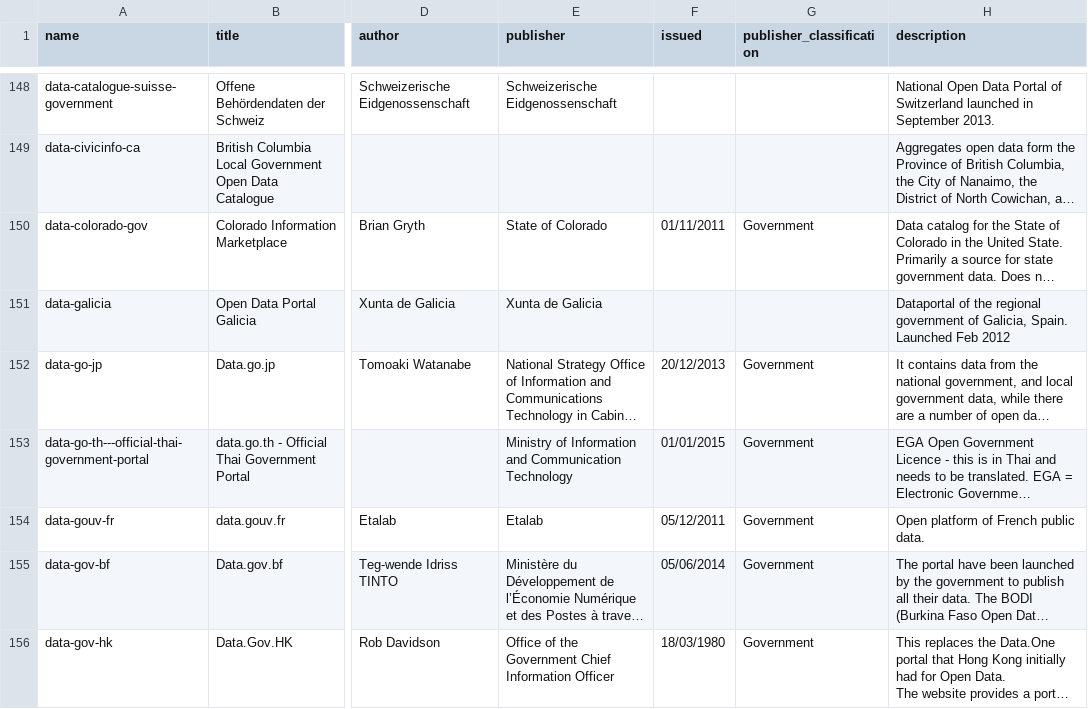
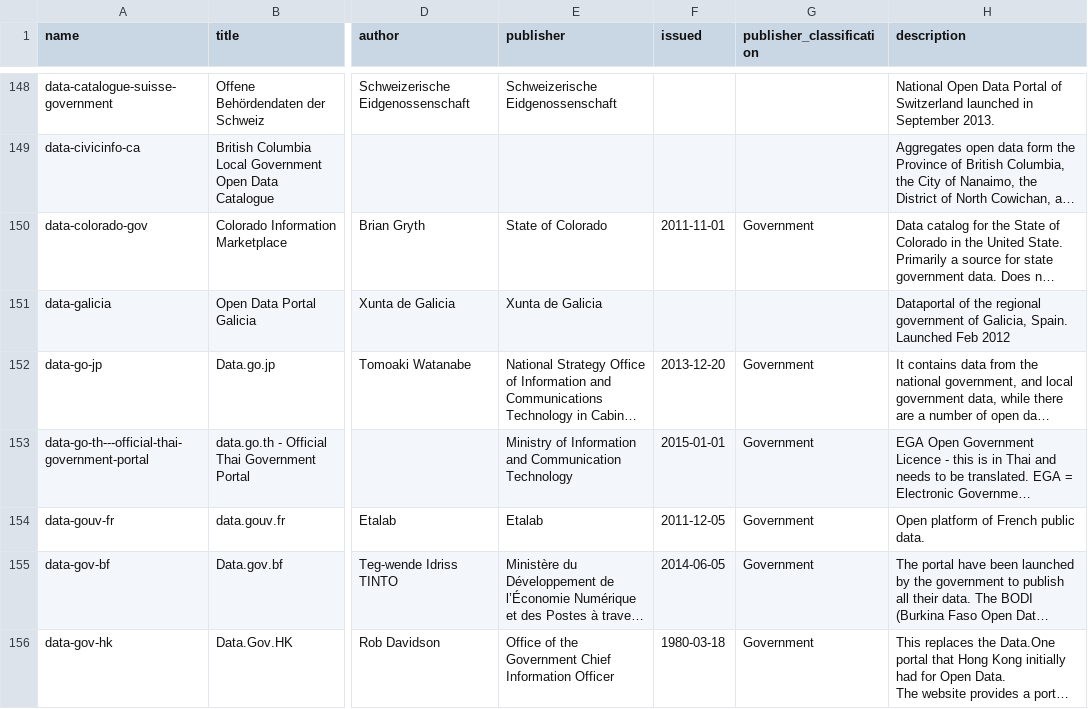
Before and after one commit to okfn/dataportals.org, a CSV file: data/portals.csv, drawn as a sheet; only a part is shown, gaps mark what is left out; long unchanged cells end in …; the diff covers the shown part only; the diff names each change by its address in the sheet, - before the commit and + after, or states it on an @@ line.

```diff
--- a/data/portals.csv
+++ b/data/portals.csv
-F150 (issued): 01/11/2011
+F150 (issued): 2011-11-01
-F152 (issued): 20/12/2013
+F152 (issued): 2013-12-20
-F153 (issued): 01/01/2015
+F153 (issued): 2015-01-01
-F154 (issued): 05/12/2011
+F154 (issued): 2011-12-05
-F155 (issued): 05/06/2014
+F155 (issued): 2014-06-05
-F156 (issued): 18/03/1980
+F156 (issued): 1980-03-18
```
Also changed, not shown: 87 edited cells elsewhere in this file, 1 other file.
